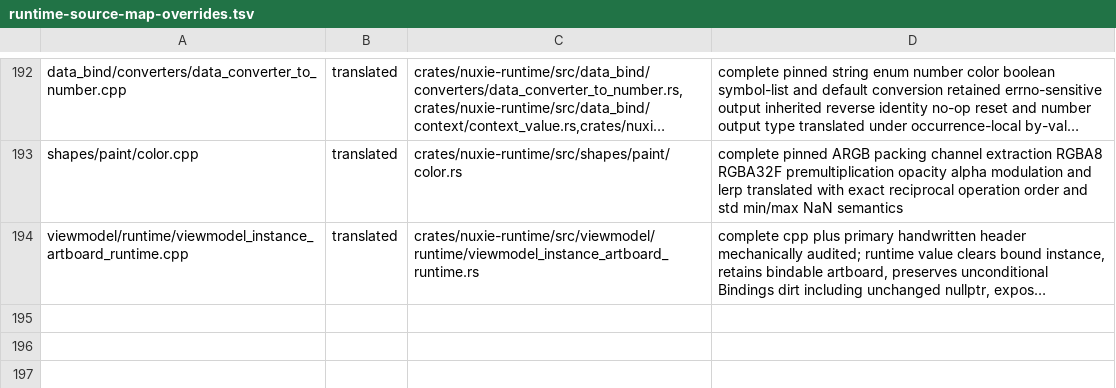
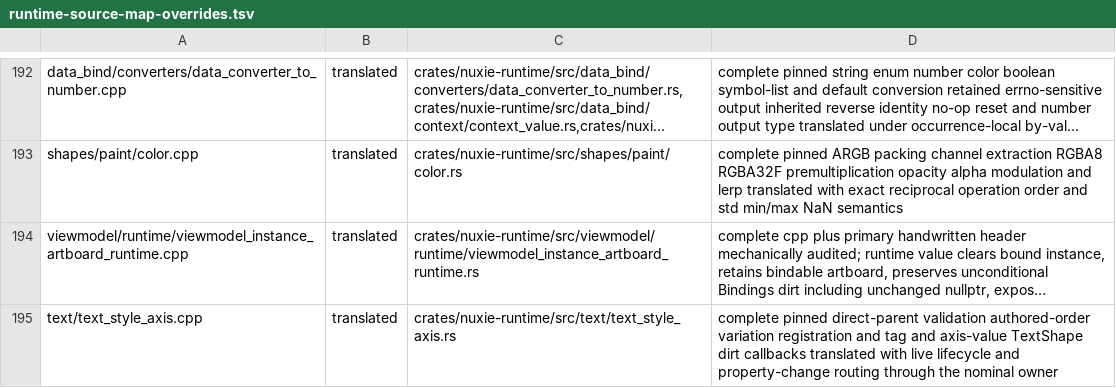
Before and after one commit to nuxieai/nuxie-runtime, a TSV file: docs/runtime-source-map-overrides.tsv, drawn as a sheet; only a part is shown, gaps mark what is left out; long unchanged cells end in …; the diff names each change by its address in the sheet, - before the commit and + after, or states it on an @@ line.

Commit message:
Certify TextStyleAxis source owner

```diff
--- a/docs/runtime-source-map-overrides.tsv
+++ b/docs/runtime-source-map-overrides.tsv
+row 195: text/text_style_axis.cpp | translated | crates/nuxie-runtime/src/text/text_style_axis.rs | complete pinned direct-parent validation authored-order variation registration and tag and axis-value TextShape dirt callbacks translated with live lifecycle and property-change routing through the nominal owner
```
